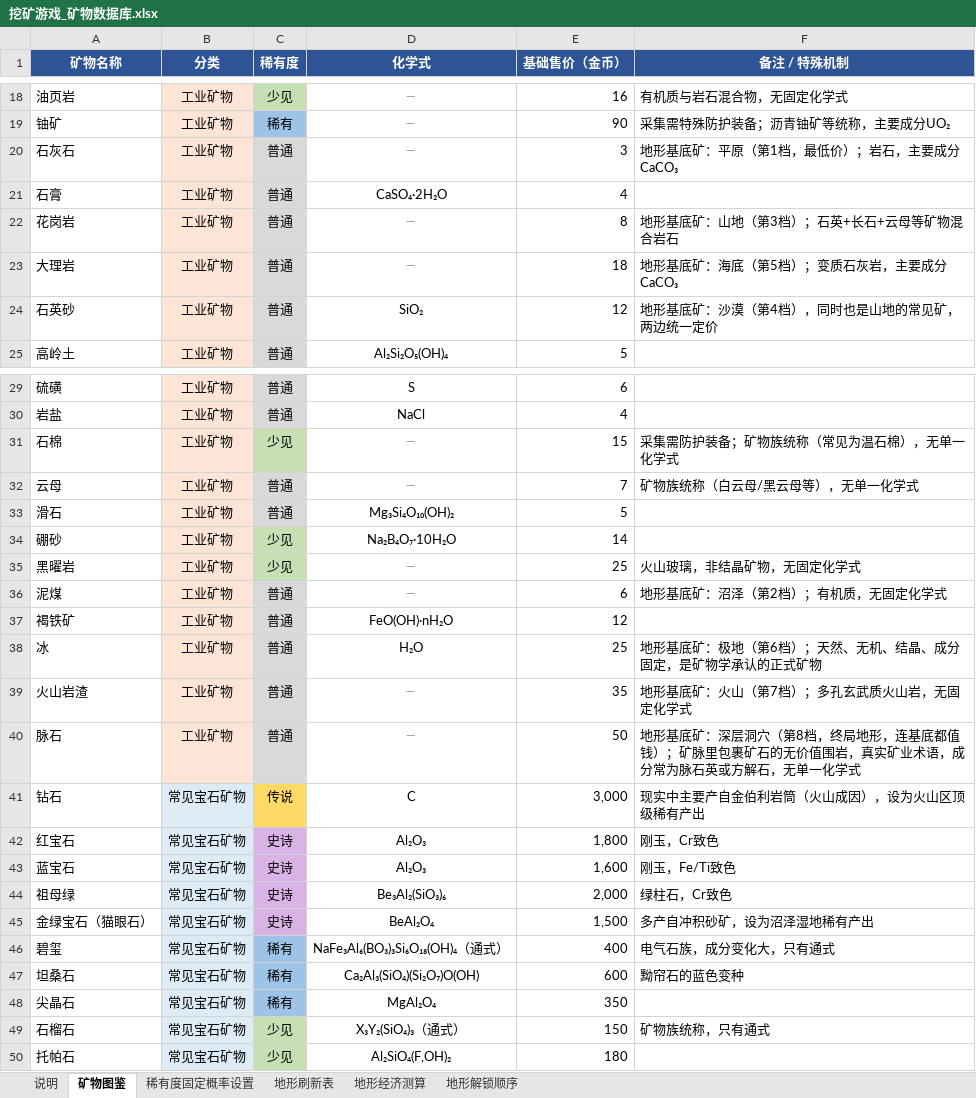
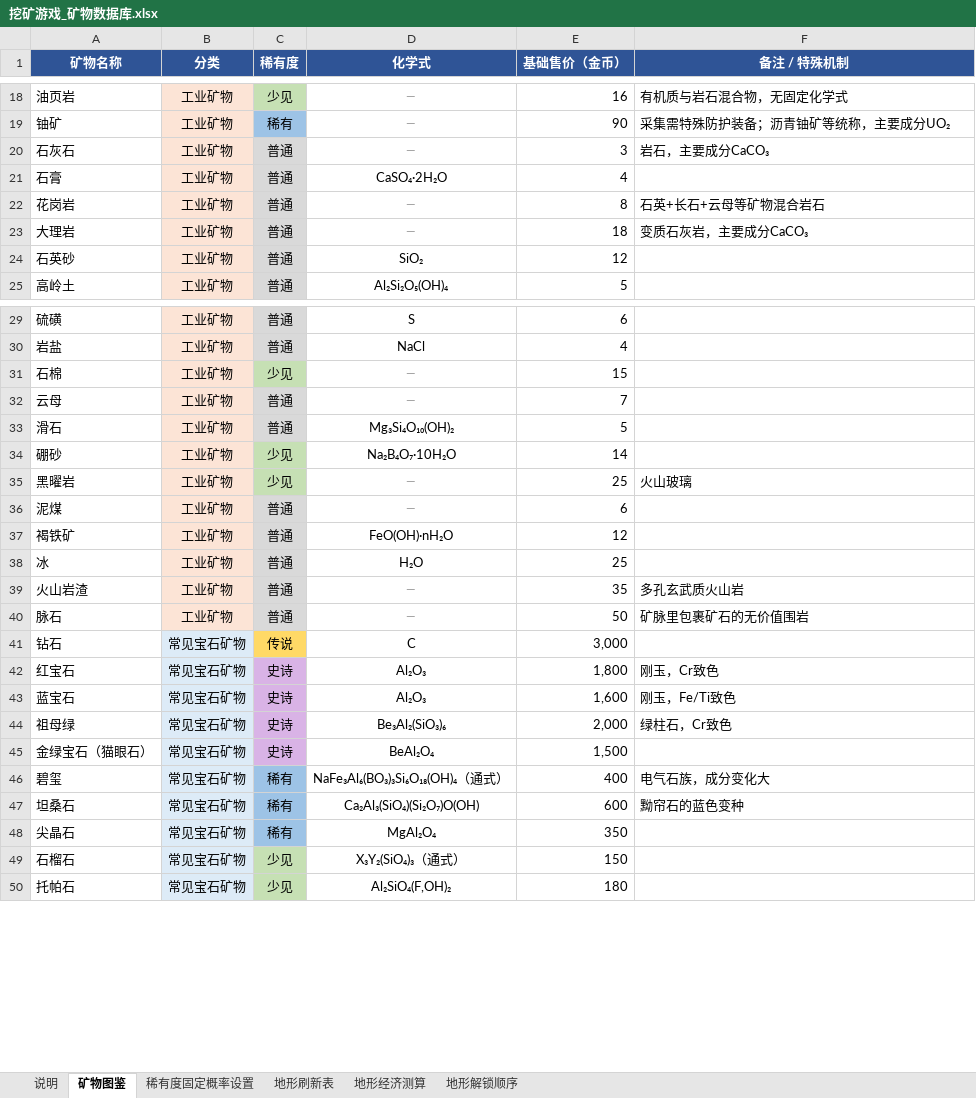
Before and after one commit to reRobut/geo, an Excel workbook: 挖矿游戏_矿物数据库.xlsx, sheet 矿物图鉴, drawn as a sheet; only a part is shown, gaps mark what is left out; values as stored, in another font and other column widths than the file's, no borders; charts and pictures not drawn; the diff covers the shown part only; the diff names each change by its address in the sheet, - before the commit and + after, or states it on an @@ line.

```diff
--- a/挖矿游戏_矿物数据库.xlsx (sheet 矿物图鉴)
+++ b/挖矿游戏_矿物数据库.xlsx (sheet 矿物图鉴)
-F20 (备注 / 特殊机制): 地形基底矿：平原（第1档，最低价）；岩石，主要成分CaCO₃
+F20 (备注 / 特殊机制): 岩石，主要成分CaCO₃
-F22 (备注 / 特殊机制): 地形基底矿：山地（第3档）；石英+长石+云母等矿物混合岩石
+F22 (备注 / 特殊机制): 石英+长石+云母等矿物混合岩石
-F23 (备注 / 特殊机制): 地形基底矿：海底（第5档）；变质石灰岩，主要成分CaCO₃
+F23 (备注 / 特殊机制): 变质石灰岩，主要成分CaCO₃
-F24 (备注 / 特殊机制): 地形基底矿：沙漠（第4档），同时也是山地的常见矿，两边统一定价
+F24 (备注 / 特殊机制): (empty)
-F31 (备注 / 特殊机制): 采集需防护装备；矿物族统称（常见为温石棉），无单一化学式
+F31 (备注 / 特殊机制): (empty)
-F32 (备注 / 特殊机制): 矿物族统称（白云母/黑云母等），无单一化学式
+F32 (备注 / 特殊机制): (empty)
-F35 (备注 / 特殊机制): 火山玻璃，非结晶矿物，无固定化学式
+F35 (备注 / 特殊机制): 火山玻璃
-F36 (备注 / 特殊机制): 地形基底矿：沼泽（第2档）；有机质，无固定化学式
+F36 (备注 / 特殊机制): (empty)
-F38 (备注 / 特殊机制): 地形基底矿：极地（第6档）；天然、无机、结晶、成分固定，是矿物学承认的正式矿物
+F38 (备注 / 特殊机制): (empty)
-F39 (备注 / 特殊机制): 地形基底矿：火山（第7档）；多孔玄武质火山岩，无固定化学式
+F39 (备注 / 特殊机制): 多孔玄武质火山岩
-F40 (备注 / 特殊机制): 地形基底矿：深层洞穴（第8档，终局地形，连基底都值钱）；矿脉里包裹矿石的无价值围岩，真实矿业术语，成分常为脉石英或方解石，无单一化学式
+F40 (备注 / 特殊机制): 矿脉里包裹矿石的无价值围岩
-F41 (备注 / 特殊机制): 现实中主要产自金伯利岩筒（火山成因），设为火山区顶级稀有产出
+F41 (备注 / 特殊机制): (empty)
-F45 (备注 / 特殊机制): 多产自冲积砂矿，设为沼泽湿地稀有产出
+F45 (备注 / 特殊机制): (empty)
-F46 (备注 / 特殊机制): 电气石族，成分变化大，只有通式
+F46 (备注 / 特殊机制): 电气石族，成分变化大
-F49 (备注 / 特殊机制): 矿物族统称，只有通式
+F49 (备注 / 特殊机制): (empty)
```
Also changed, not shown: 20 edited cells elsewhere in this sheet, sheet 地形刷新表, sheet 地形经济测算, charts or pictures.
